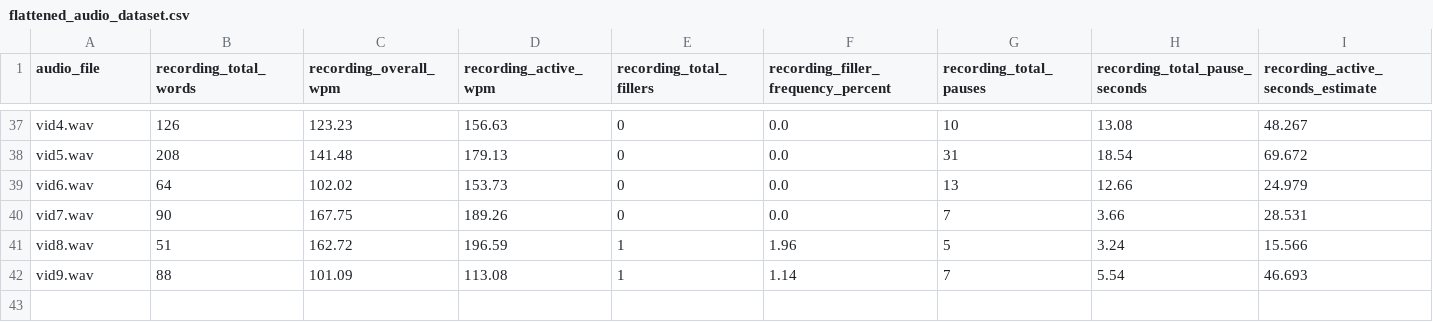
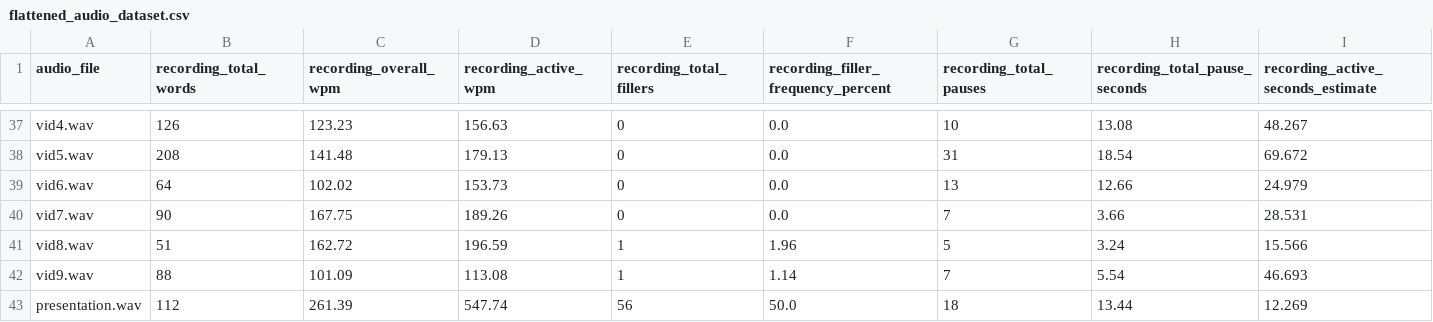
Before and after one commit to shrikanth-rao/Astra-Hunters-2.0, a CSV file: output/audio_ml_dataset/flattened_audio_dataset.csv, drawn as a sheet; only a part is shown, gaps mark what is left out; rows hold the shown columns only; the diff names each change by its address in the sheet, - before the commit and + after, or states it on an @@ line.

```diff
--- a/output/audio_ml_dataset/flattened_audio_dataset.csv
+++ b/output/audio_ml_dataset/flattened_audio_dataset.csv
+row 43: presentation.wav | 112 | 261.39 | 547.74 | 56 | 50.0 | 18 | 13.44 | 12.269
```
Also changed, not shown: output/audio_out/speech_ml_dataset.csv, output/video_ml_dataset/video_ml_dataset.csv, 9 other files.
